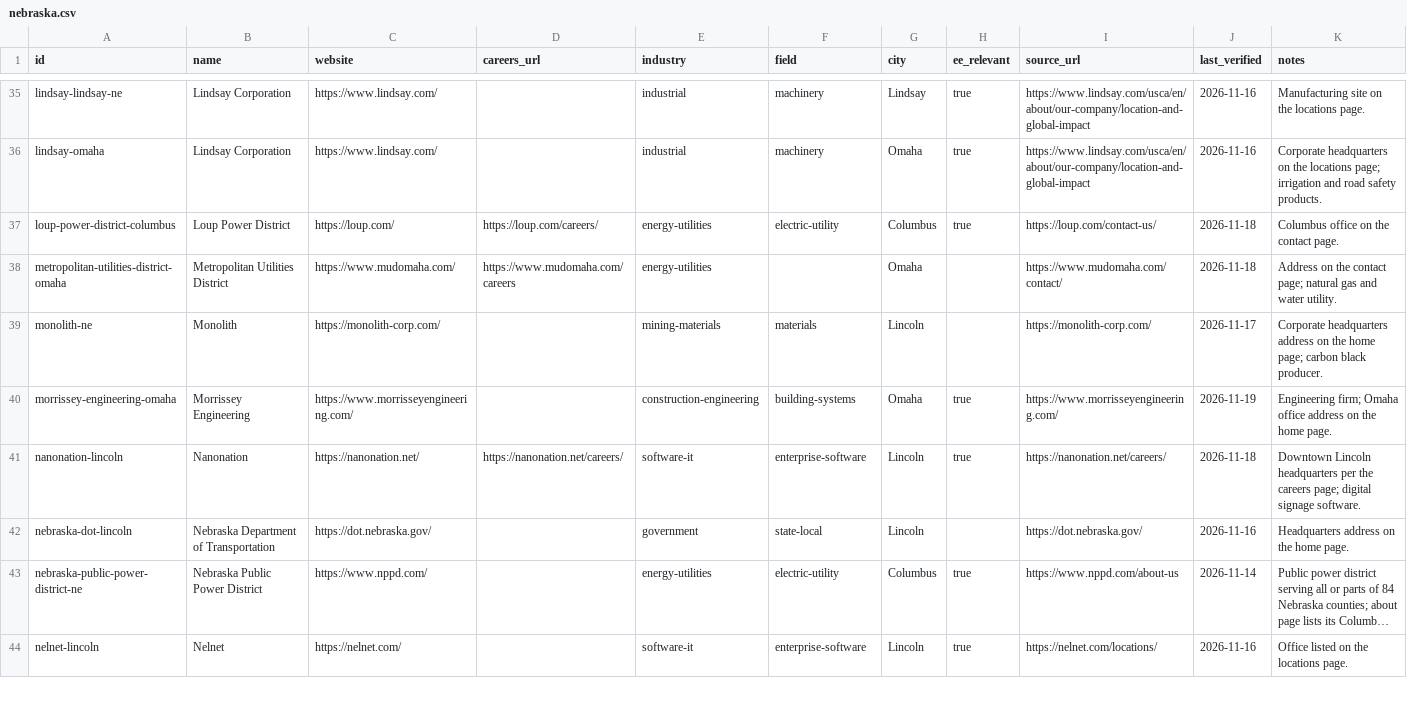
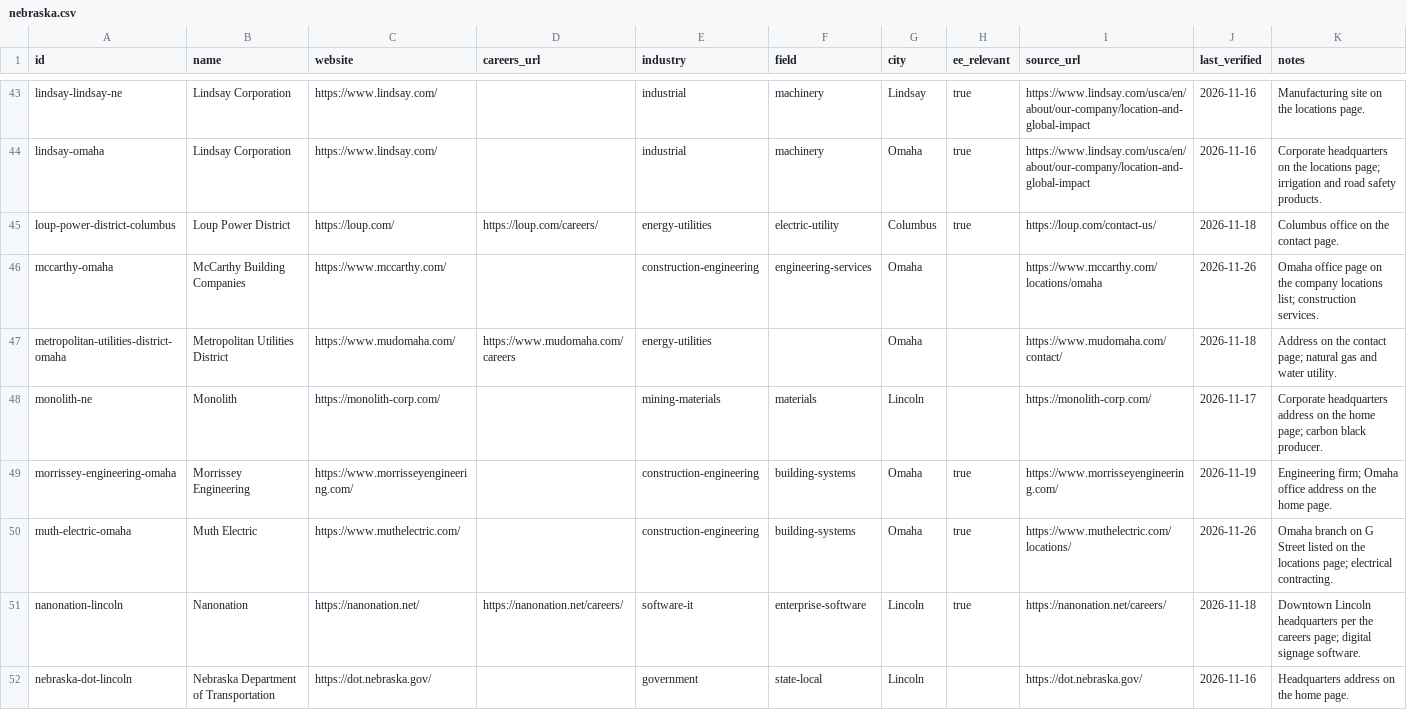
Before and after one commit to edwardasilva/company-lists, a CSV file: data/us/nebraska.csv, drawn as a sheet; only a part is shown, gaps mark what is left out; the shorter side is filled out with more unchanged rows; long unchanged cells end in …; the diff covers the shown part only; the diff names each change by its address in the sheet, - before the commit and + after, or states it on an @@ line.

```diff
--- a/data/us/nebraska.csv
+++ b/data/us/nebraska.csv
+row 46: mccarthy-omaha | McCarthy Building Companies | https://www.mccarthy.com/ |  | construction-engineering | engineering-services | Omaha |  | https://www.mccarthy.com/locations/omaha | 2026-11-26 | Omaha office page on the company locations list; construction services.
+row 50: muth-electric-omaha | Muth Electric | https://www.muthelectric.com/ |  | construction-engineering | building-systems | Omaha | true | https://www.muthelectric.com/locations/ | 2026-11-26 | Omaha branch on G Street listed on the locations page; electrical contracting.
```
Also changed, not shown: 14 added rows elsewhere in this file, data/us/missouri.csv, data/us/montana.csv, 47 other files.
